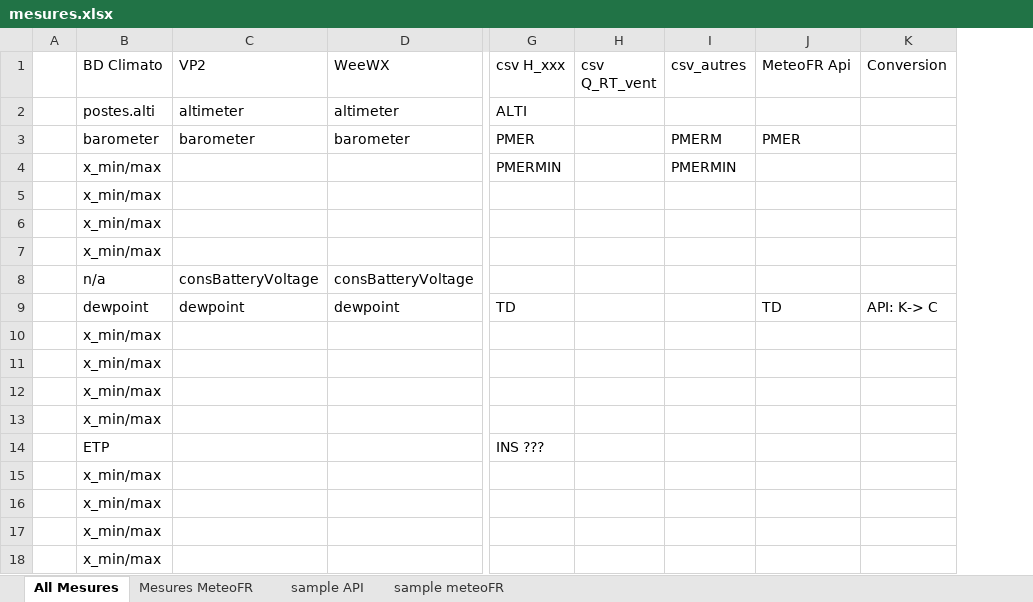
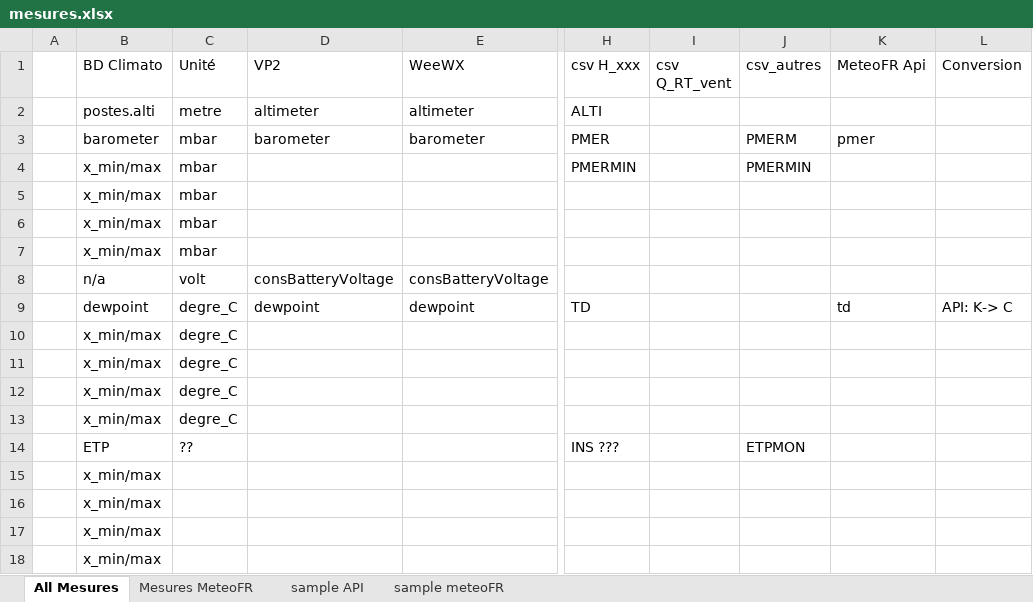
Before and after one commit to MeteoR-OI/bd-climato, an Excel workbook: doc/bd schema/mesures.xlsx, sheet All Mesures, drawn as a sheet; only a part is shown, gaps mark what is left out; values as stored, in another font and other column widths than the file's, no cell formats; addresses are those after the commit; the diff covers the shown part only; the diff names each change by its address in the sheet, - before the commit and + after, or states it on an @@ line.

Commit message:
maj doc mesures

```diff
--- a/doc/bd schema/mesures.xlsx (sheet All Mesures)
+++ b/doc/bd schema/mesures.xlsx (sheet All Mesures)
+column C (Unité), rows 2-14: metre | mbar | mbar | mbar | mbar | mbar | volt | degre_C | degre_C | degre_C | degre_C | degre_C | ??
-K3 (MeteoFR Api): PMER
+K3 (MeteoFR Api): pmer
-K9 (MeteoFR Api): TD
+K9 (MeteoFR Api): td
-J14 (csv_autres): (empty)
+J14 (csv_autres): ETPMON
```
Also changed, not shown: 1 removed row and 33 edited cells elsewhere in this sheet, cell formats, 9 other files.
